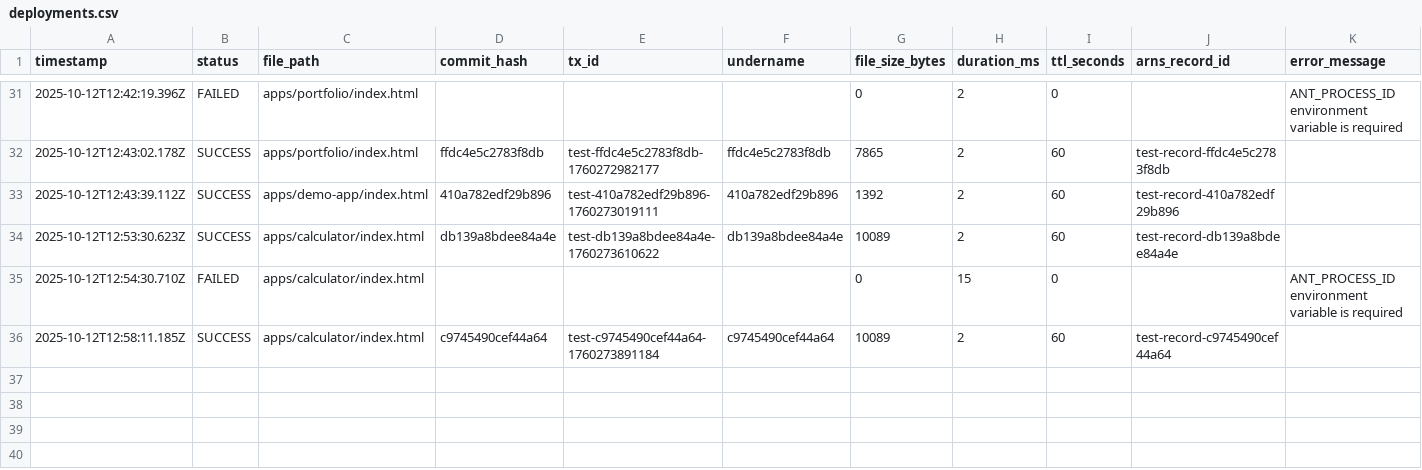
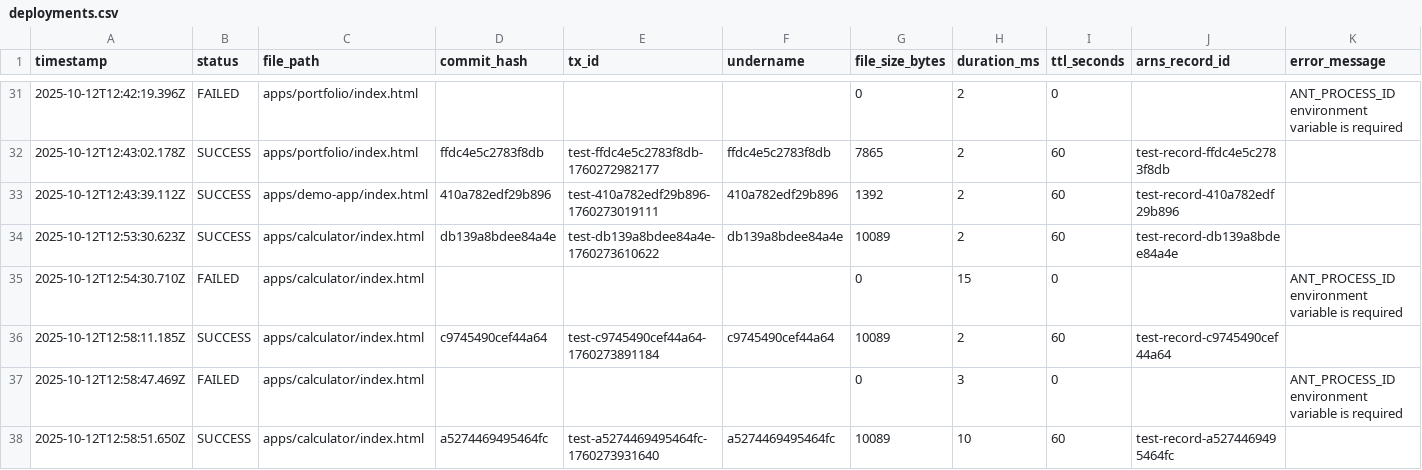
Before and after one commit to JonnieSparkles/app-factory, a CSV file: logs/deployments.csv, drawn as a sheet; only a part is shown, gaps mark what is left out; rows hold the shown columns only; the diff names each change by its address in the sheet, - before the commit and + after, or states it on an @@ line.

```diff
--- a/logs/deployments.csv
+++ b/logs/deployments.csv
+row 37: 2025-10-12T12:58:47.469Z | FAILED | apps/calculator/index.html |  |  |  | 0 | 3 | 0 |  | ANT_PROCESS_ID environment variable is required
+row 38: 2025-10-12T12:58:51.650Z | SUCCESS | apps/calculator/index.html | a5274469495464fc | test-a5274469495464fc-1760273931640 | a5274469495464fc | 10089 | 10 | 60 | test-record-a5274469495464fc
```
Also changed, not shown: 2 other files.
